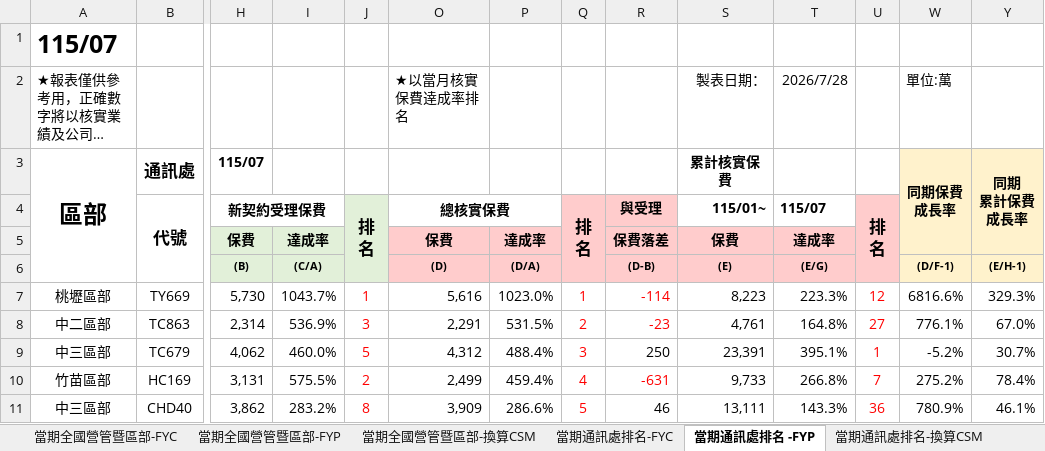
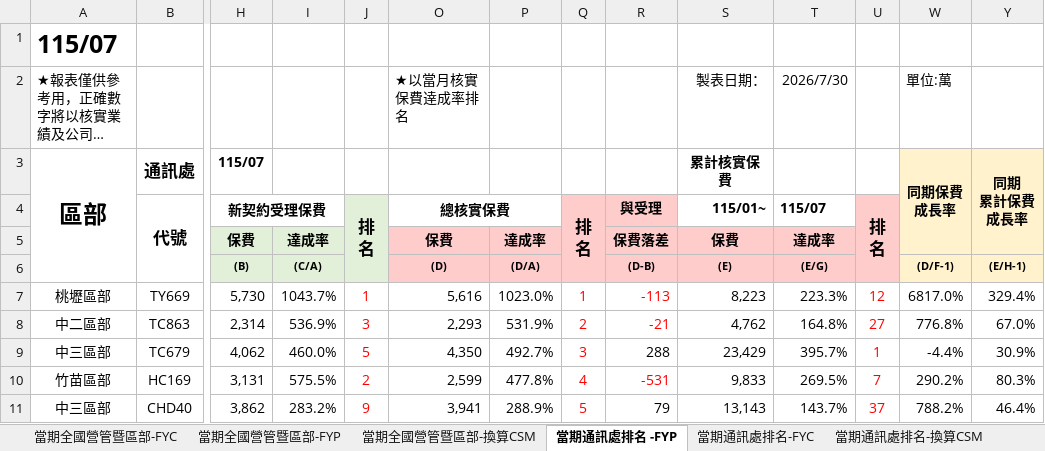
Before and after one commit to nehemiah1205/fubon-dashboard, an Excel workbook: data_fyc.xlsx, sheet 當期通訊處排名 -FYP, drawn as a sheet; only a part is shown, gaps mark what is left out; long unchanged cells end in …; values as stored, in another font and other column widths than the file's, no borders; charts and pictures and conditional formats not drawn; the diff covers the shown part only; the diff names each change by its address in the sheet, - before the commit and + after, or states it on an @@ line.

```diff
--- a/data_fyc.xlsx (sheet 當期通訊處排名 -FYP)
+++ b/data_fyc.xlsx (sheet 當期通訊處排名 -FYP)
@@ sheet tab order changed: 當期全國營管暨區部-FYC | 當期全國營管暨區部-FYP | 當期全國營管暨區部-換算CSM | 當期通訊處排名 -FYP | 當期通訊處排名-FYC | 當期通訊處排名-換算CSM @@
-T2 (115/07): 2026/7/28
+T2 (115/07): 2026/7/30
-R7 (與受理): -114
+R7 (與受理): -113
-W7: 6816.6%
+W7: 6817.0%
-Y7: 329.3%
+Y7: 329.4%
-O8 (總核實保費): 2,291
+O8 (總核實保費): 2,293
-P8: 531.5%
+P8: 531.9%
-R8 (與受理): -23
+R8 (與受理): -21
-S8 (115/01~): 4,761
+S8 (115/01~): 4,762
-W8: 776.1%
+W8: 776.8%
-O9 (總核實保費): 4,312
+O9 (總核實保費): 4,350
-P9: 488.4%
+P9: 492.7%
-R9 (與受理): 250
+R9 (與受理): 288
-S9 (115/01~): 23,391
+S9 (115/01~): 23,429
-T9 (115/07): 395.1%
+T9 (115/07): 395.7%
-W9: -5.2%
+W9: -4.4%
-Y9: 30.7%
+Y9: 30.9%
-O10 (總核實保費): 2,499
+O10 (總核實保費): 2,599
-P10: 459.4%
+P10: 477.8%
-R10 (與受理): -631
+R10 (與受理): -531
-S10 (115/01~): 9,733
+S10 (115/01~): 9,833
-T10 (115/07): 266.8%
+T10 (115/07): 269.5%
-W10: 275.2%
+W10: 290.2%
-Y10: 78.4%
+Y10: 80.3%
-J11 (排 名): 8
+J11 (排 名): 9
-O11 (總核實保費): 3,909
+O11 (總核實保費): 3,941
-P11: 286.6%
+P11: 288.9%
-R11 (與受理): 46
+R11 (與受理): 79
-S11 (115/01~): 13,111
+S11 (115/01~): 13,143
-T11 (115/07): 143.3%
+T11 (115/07): 143.7%
-U11 (排 名): 36
+U11 (排 名): 37
-W11: 780.9%
+W11: 788.2%
-Y11: 46.1%
+Y11: 46.4%
```
Also changed, not shown: 44 added rows, 44 removed rows, 386 edited cells and cell formats elsewhere in this sheet, sheet 個人排名_FYC, sheet 當期通訊處排名-FYC, sheet 當期通訊處排名-換算CSM, sheet 當期全國營管暨區部-FYC, sheet 當期全國營管暨區部-換算CSM, sheet 當期全國營管暨區部-FYP, hidden cells, charts or pictures.
